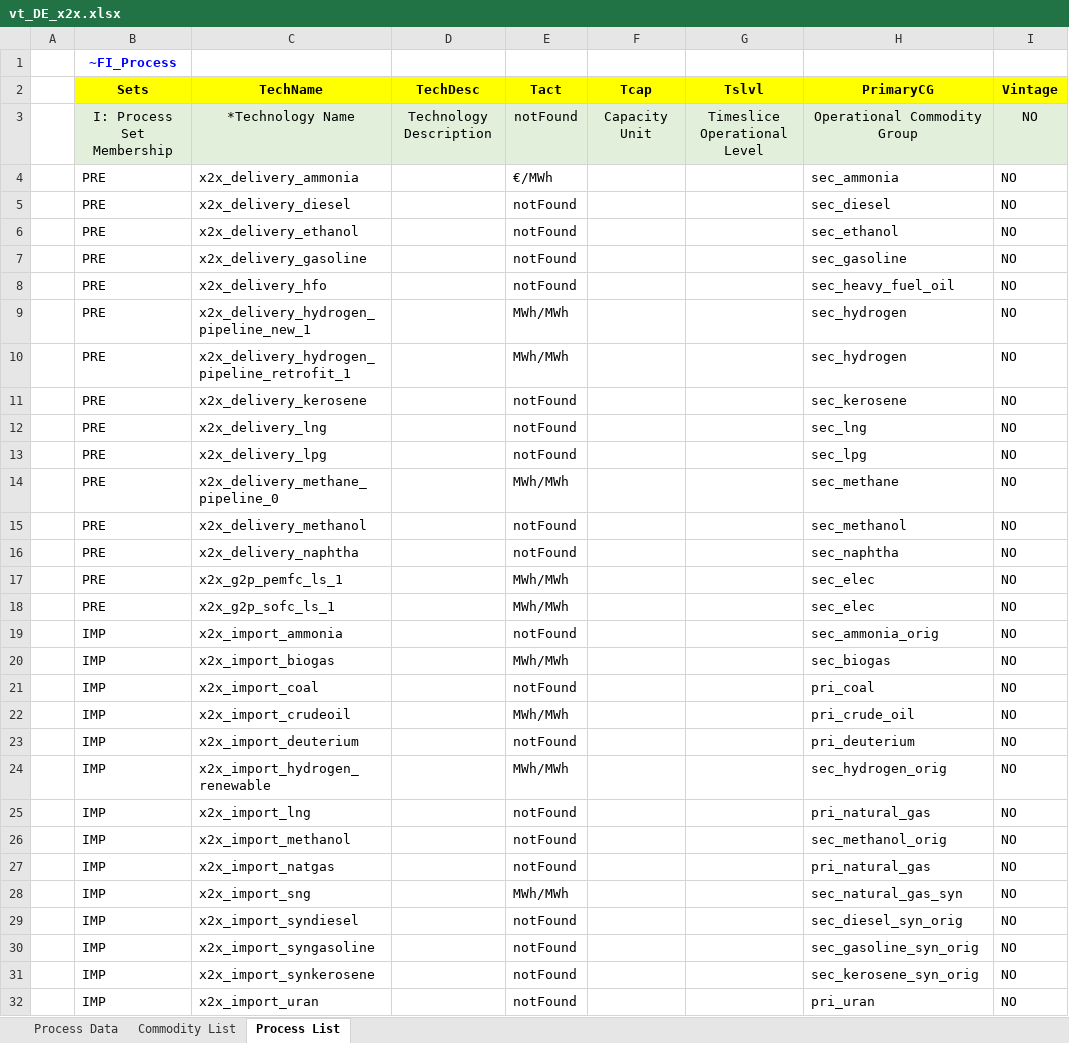
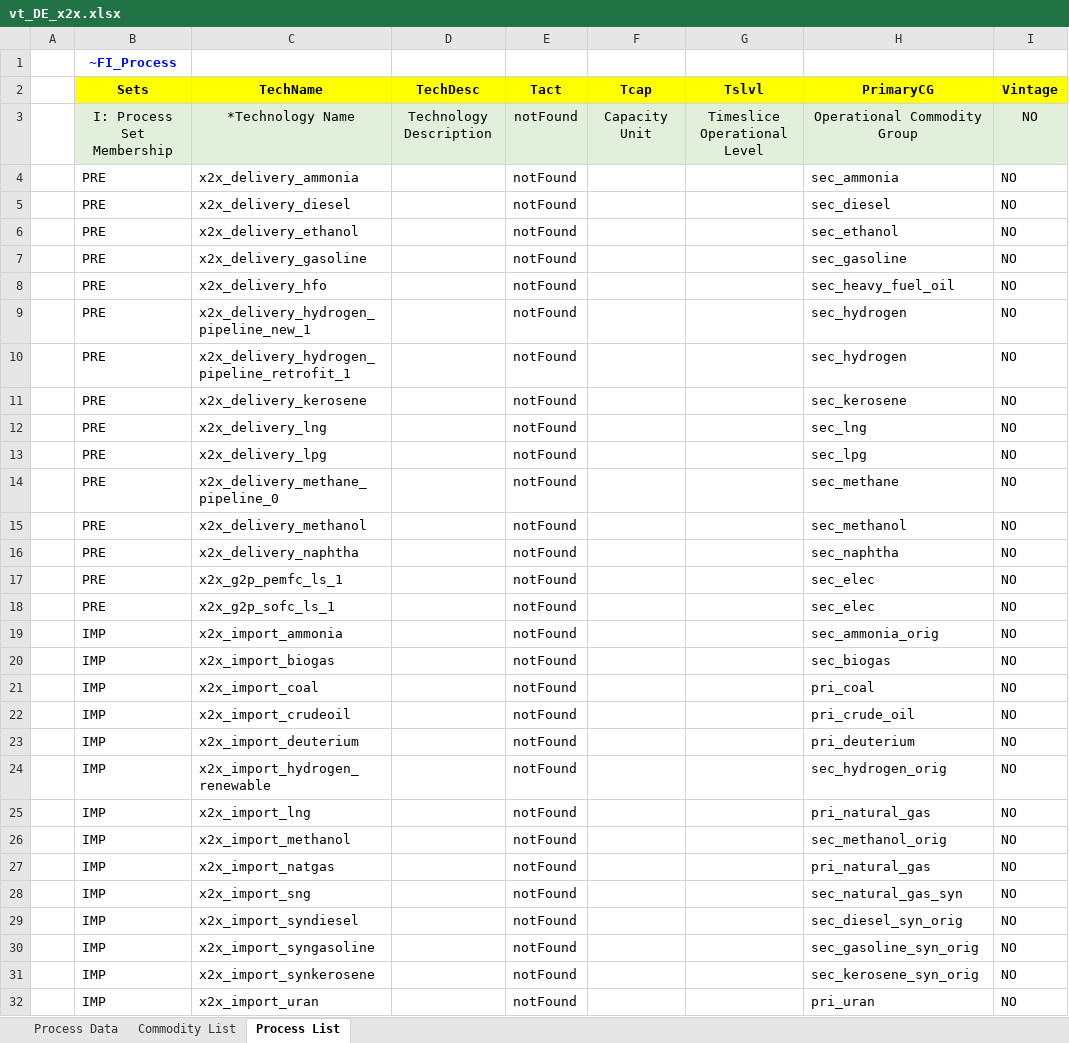
Before and after one commit to sedos-project/data_adapter_times, an Excel workbook: output_data/vt_DE_x2x.xlsx, sheet Process List, drawn as a sheet; only a part is shown; values as stored, in another font and other column widths than the file's, no borders; the diff covers the shown part only; the diff names each change by its address in the sheet, - before the commit and + after, or states it on an @@ line.

```diff
--- a/output_data/vt_DE_x2x.xlsx (sheet Process List)
+++ b/output_data/vt_DE_x2x.xlsx (sheet Process List)
-E4 (Tact): €/MWh
+E4 (Tact): notFound
-E9:E10 (Tact): MWh/MWh
+E9:E10 (Tact): notFound
-E14 (Tact): MWh/MWh
+E14 (Tact): notFound
-E17:E18 (Tact): MWh/MWh
+E17:E18 (Tact): notFound
-E20 (Tact): MWh/MWh
+E20 (Tact): notFound
-E22 (Tact): MWh/MWh
+E22 (Tact): notFound
-E24 (Tact): MWh/MWh
+E24 (Tact): notFound
-E28 (Tact): MWh/MWh
+E28 (Tact): notFound
```
Also changed, not shown: 12 edited cells elsewhere in this sheet, sheet Process Data, sheet Commodity List, config_data/SysSettings.xlsx, 3 other files.
